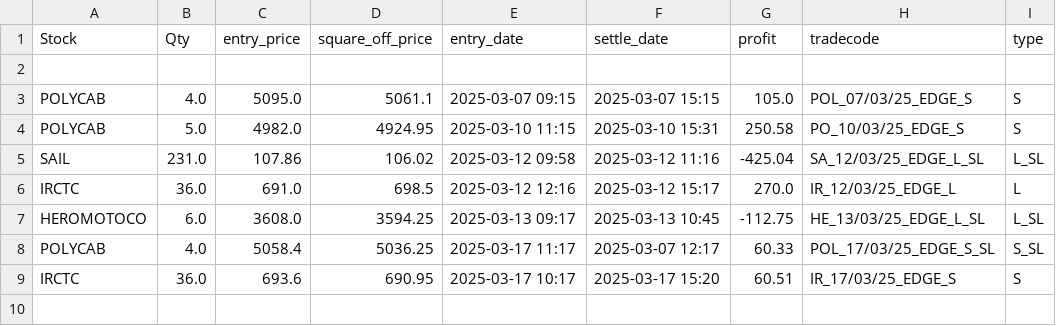
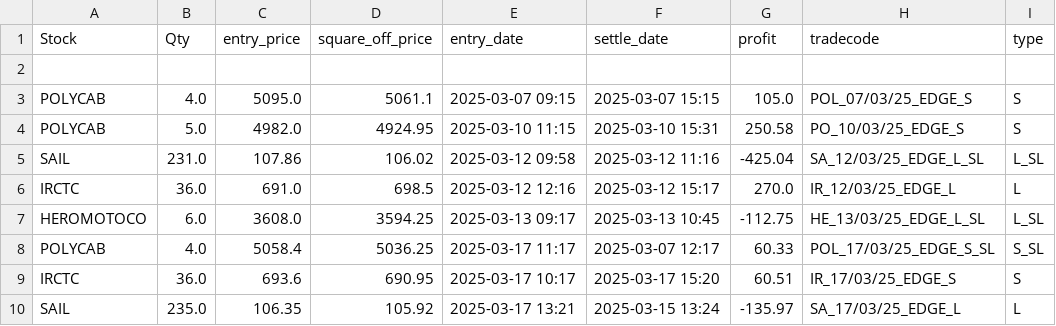
Before and after one commit to ANANTKACHOLIA/portfolio_data, a CSV file: logs_edge_pattern_0325.csv, drawn as a sheet; the diff names each change by its address in the sheet, - before the commit and + after, or states it on an @@ line.

Commit message:
Update logs_edge_pattern_0325.csv

```diff
--- a/logs_edge_pattern_0325.csv
+++ b/logs_edge_pattern_0325.csv
+row 10: SAIL | 235.0 | 106.35 | 105.92 | 2025-03-17 13:21 | 2025-03-15 13:24 | -135.97 | SA_17/03/25_EDGE_L | L
```
